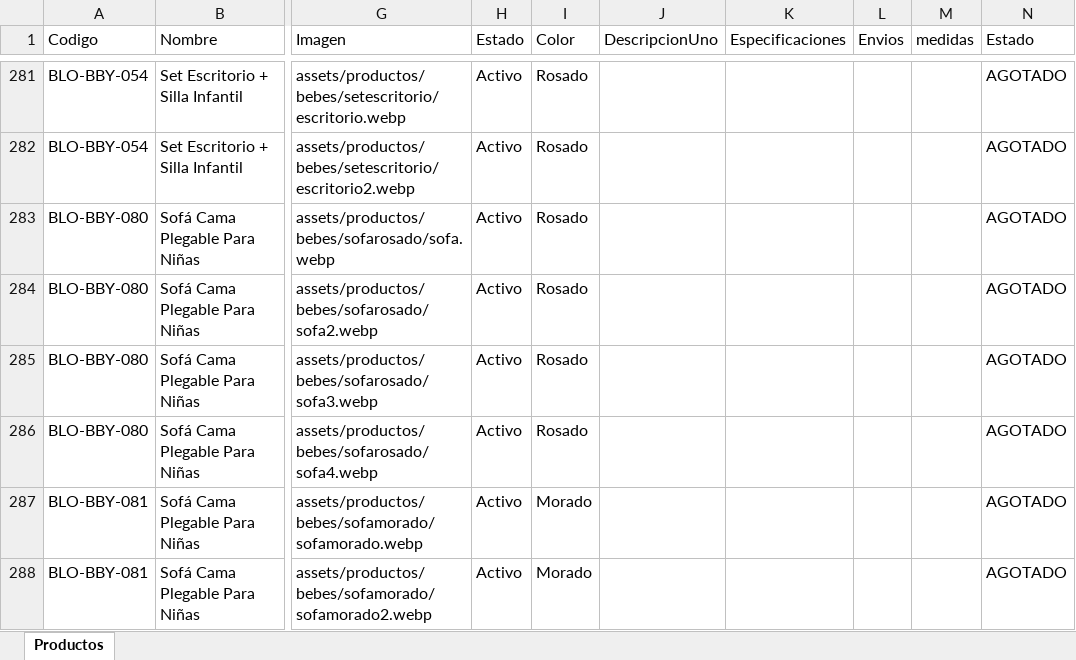
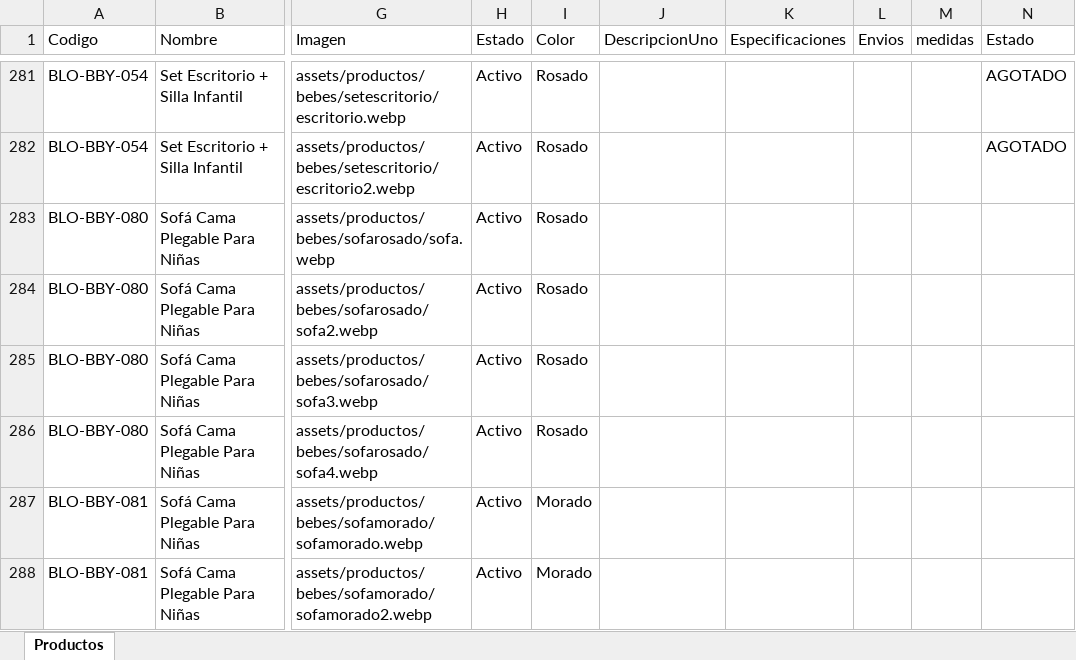
Before and after one commit to tatianacani19-cell/paginaBloopia, an Excel workbook: BD/Catalogo_Bloopia_Estructurado.xlsx, sheet Productos, drawn as a sheet; only a part is shown, gaps mark what is left out; values as stored, in another font and other column widths than the file's, no borders; the diff covers the shown part only; the diff names each change by its address in the sheet, - before the commit and + after, or states it on an @@ line.

Commit message:
agotados

```diff
--- a/BD/Catalogo_Bloopia_Estructurado.xlsx (sheet Productos)
+++ b/BD/Catalogo_Bloopia_Estructurado.xlsx (sheet Productos)
-N283:N288 (Estado): AGOTADO
+N283:N288 (Estado): (empty)
```
Also changed, not shown: 40 edited cells elsewhere in this sheet.
